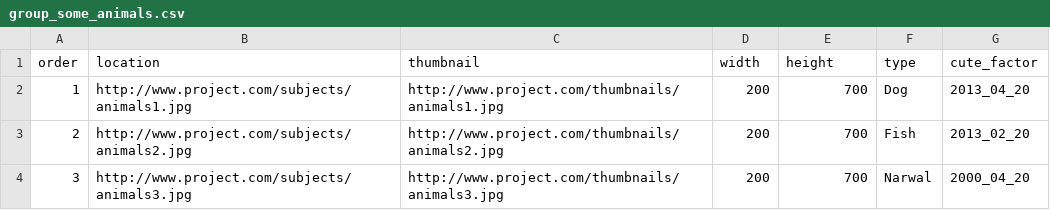
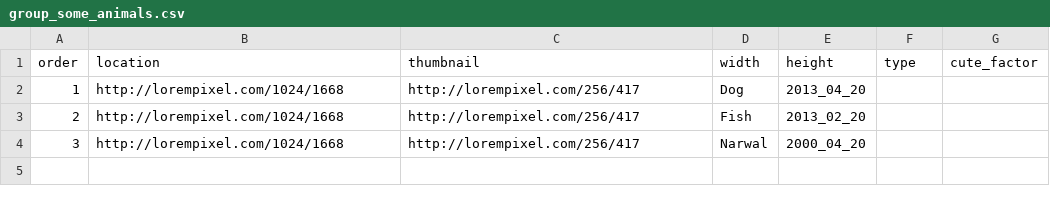
Before and after one commit to zooniverse/scribeAPI, a CSV file: project/example_project/subjects/group_some_animals.csv, drawn as a sheet.

Commit message:
replace dummy image url with lorempixel

```diff
--- a/project/example_project/subjects/group_some_animals.csv
+++ b/project/example_project/subjects/group_some_animals.csv
@@ -1,4 +1,4 @@
 order,location,thumbnail,width,height,type,cute_factor
-1,http://www.project.com/subjects/animals1.jpg,http://www.project.com/thumbnails/animals1.jpg,200,700,Dog,2013_04_20
-2,http://www.project.com/subjects/animals2.jpg,http://www.project.com/thumbnails/animals2.jpg,200,700,Fish,2013_02_20
-3,http://www.project.com/subjects/animals3.jpg,http://www.project.com/thumbnails/animals3.jpg,200,700,Narwal,2000_04_20
+1,http://lorempixel.com/1024/1668,http://lorempixel.com/256/417,Dog,2013_04_20
+2,http://lorempixel.com/1024/1668,http://lorempixel.com/256/417,Fish,2013_02_20
+3,http://lorempixel.com/1024/1668,http://lorempixel.com/256/417,Narwal,2000_04_20
```
Also changed, not shown: project/example_project/subjects/group_cats.csv.
